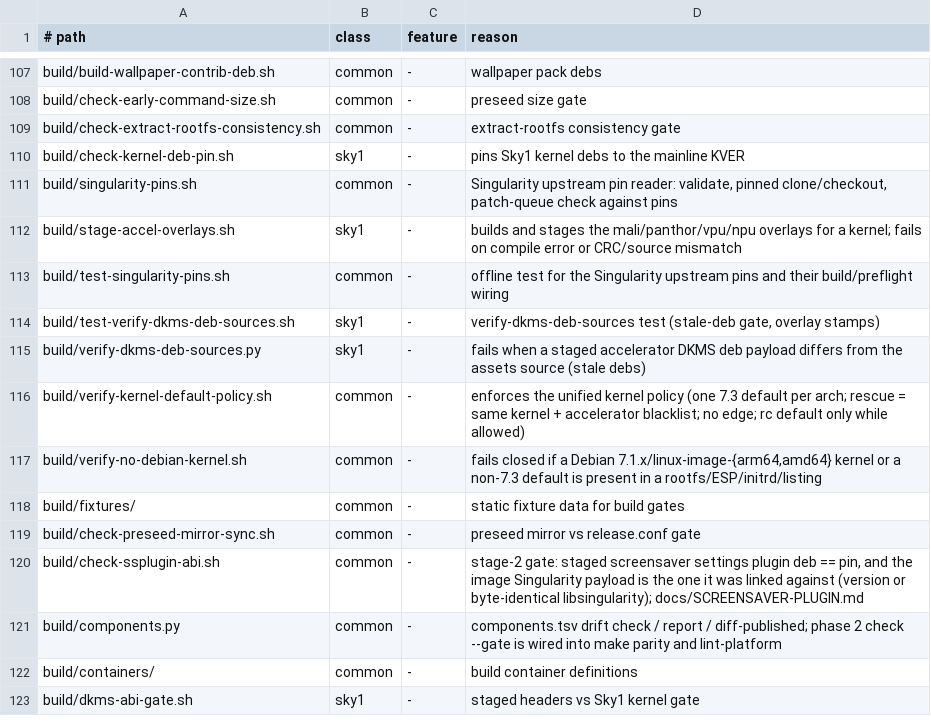
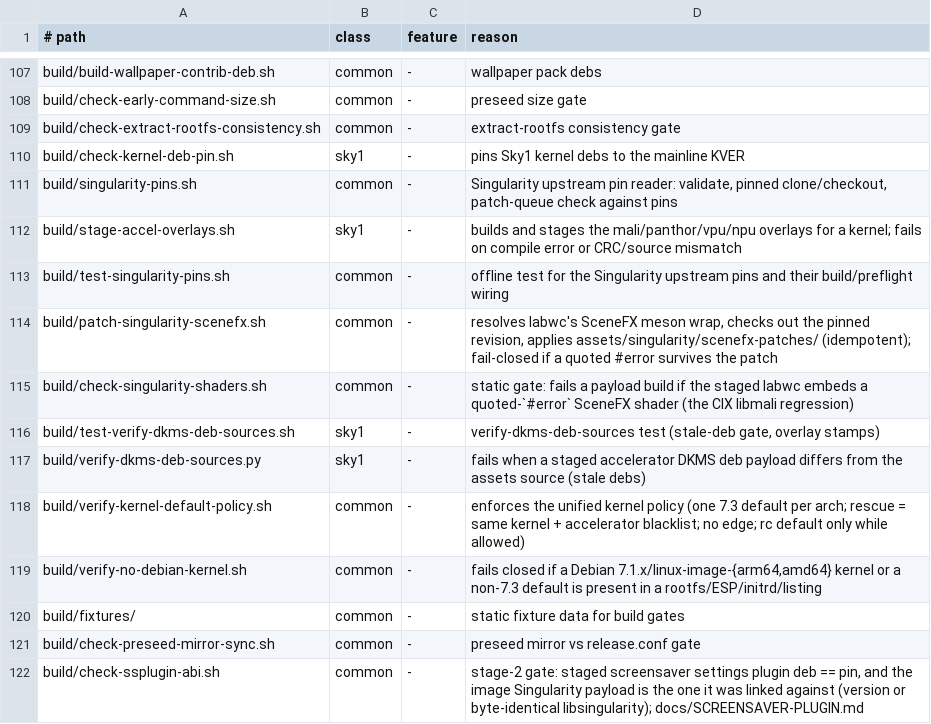
Before and after one commit to ncz-os/cix-installer, a TSV file: docs/platform-inventory.tsv, drawn as a sheet; only a part is shown, gaps mark what is left out; the shorter side is filled out with more unchanged rows.

Commit message:
lint-platform: inventory rows for the SceneFX helper/gate (o6nmali integration)

```diff
--- a/docs/platform-inventory.tsv
+++ b/docs/platform-inventory.tsv
@@ -113,2 +113,4 @@ build/stage-accel-overlays.sh	sky1	-	builds and stages the mali/panthor/vpu/npu
 build/test-singularity-pins.sh	common	-	offline test for the Singularity upstream pins and their build/preflight wiring
+build/patch-singularity-scenefx.sh	common	-	resolves labwc's SceneFX meson wrap, checks out the pinned revision, applies assets/singularity/scenefx-patches/ (idempotent); fail-closed if a quoted #error survives the patch
+build/check-singularity-shaders.sh	common	-	static gate: fails a payload build if the staged labwc embeds a quoted-`#error` SceneFX shader (the CIX libmali regression)
 build/test-verify-dkms-deb-sources.sh	sky1	-	verify-dkms-deb-sources test (stale-deb gate, overlay stamps)
```
